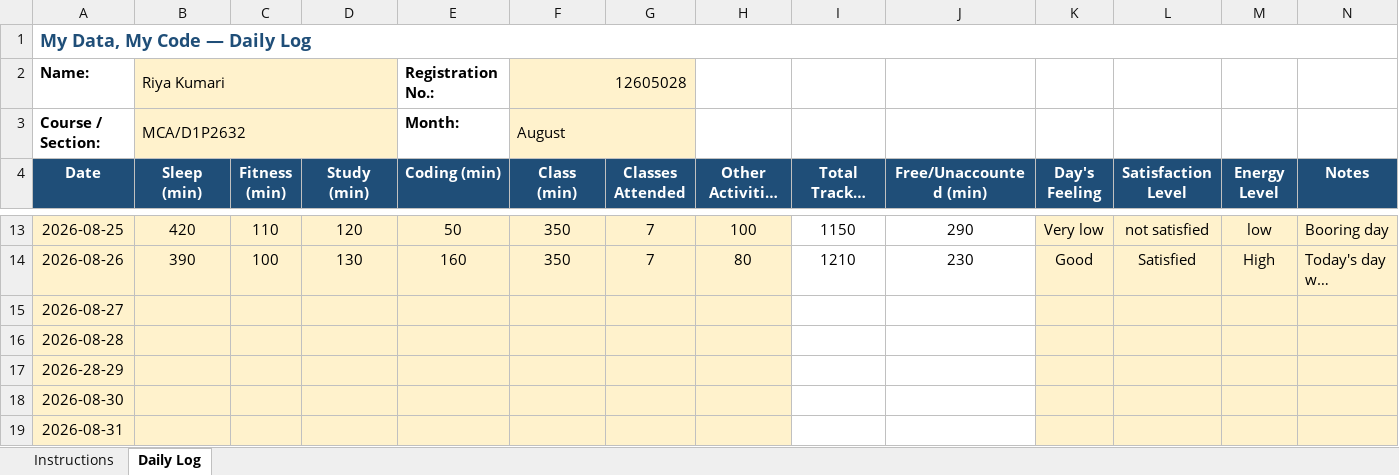
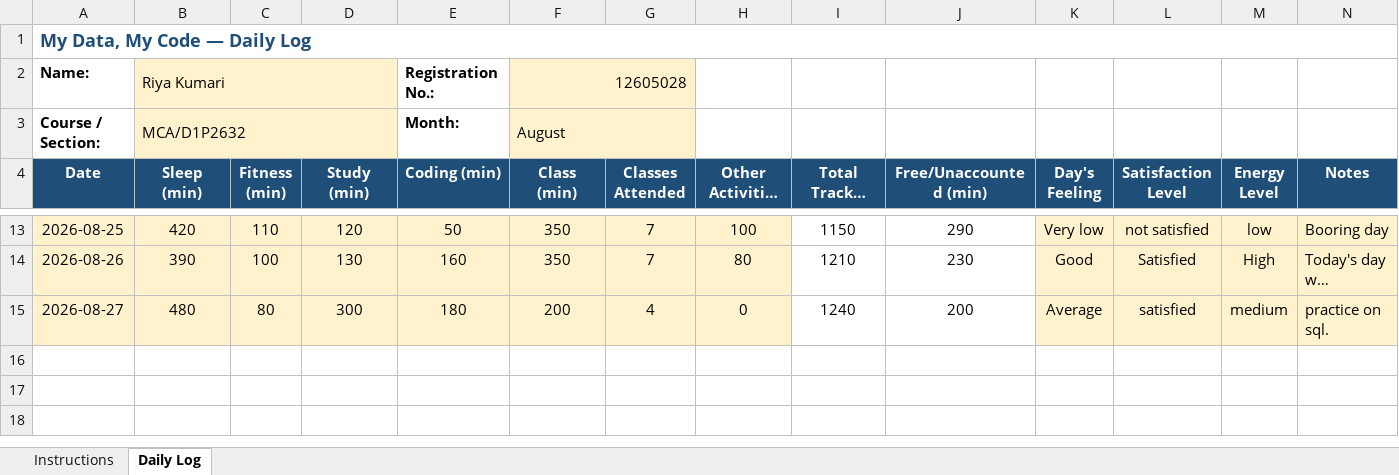
Before and after one commit to RiyaKumari2602/cap776, an Excel workbook: 12605028.xlsx, sheet Daily Log, drawn as a sheet; only a part is shown, gaps mark what is left out; long unchanged cells end in …; values as stored, in another font and other column widths than the file's, no borders; conditional formats not drawn; the diff names each change by its address in the sheet, - before the commit and + after, or states it on an @@ line.

Commit message:
updated daily

```diff
--- a/12605028.xlsx (sheet Daily Log)
+++ b/12605028.xlsx (sheet Daily Log)
-B15 (Sleep (min)): (empty)
+B15 (Sleep (min)): 480
-C15 (Fitness (min)): (empty)
+C15 (Fitness (min)): 80
-D15 (Study (min)): (empty)
+D15 (Study (min)): 300
-E15 (Coding (min)): (empty)
+E15 (Coding (min)): 180
-F15 (Class (min)): (empty)
+F15 (Class (min)): 200
-G15 (Classes Attended): (empty)
+G15 (Classes Attended): 4
-H15 (Other Activities (min)): (empty)
+H15 (Other Activities (min)): 0
-I15 (Total Tracked (min)): (empty)
+I15 (Total Tracked (min)): 1240
-J15 (Free/Unaccounted (min)): (empty)
+J15 (Free/Unaccounted (min)): 200
-K15 (Day's Feeling): (empty)
+K15 (Day's Feeling): Average
-L15 (Satisfaction Level): (empty)
+L15 (Satisfaction Level): satisfied
-M15 (Energy Level): (empty)
+M15 (Energy Level): medium
-N15 (Notes): (empty)
+N15 (Notes): practice on sql.
-row 16: 2026-08-28
-row 17: 2026-28-29
-row 18: 2026-08-30
-row 19: 2026-08-31
```
